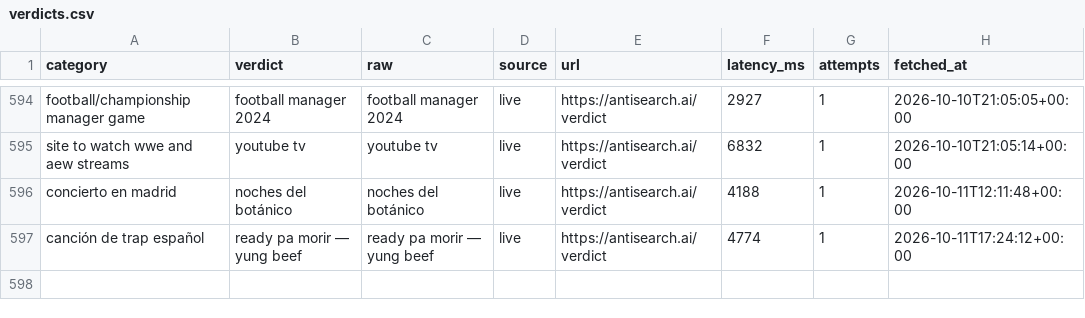
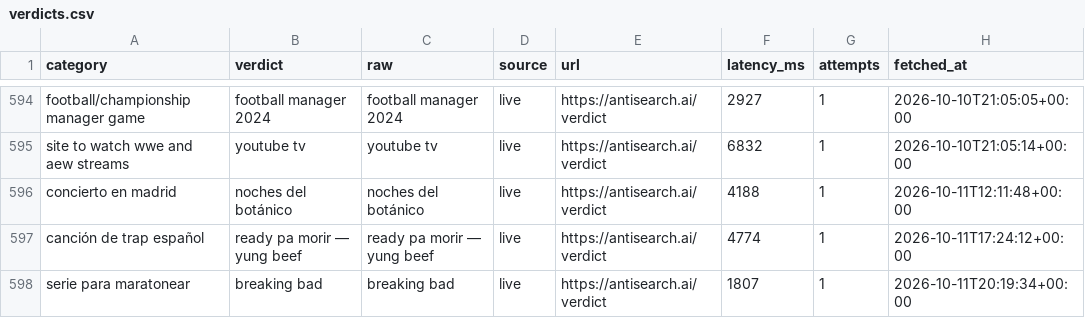
Before and after one commit to everfields/antisearch-automation, a CSV file: verdicts.csv, drawn as a sheet; only a part is shown, gaps mark what is left out; the diff names each change by its address in the sheet, - before the commit and + after, or states it on an @@ line.

```diff
--- a/verdicts.csv
+++ b/verdicts.csv
+row 598: serie para maratonear | breaking bad | breaking bad | live | https://antisearch.ai/verdict | 1807 | 1 | 2026-10-11T20:19:34+00:00
```
Also changed, not shown: posts.csv, 1 other file.
